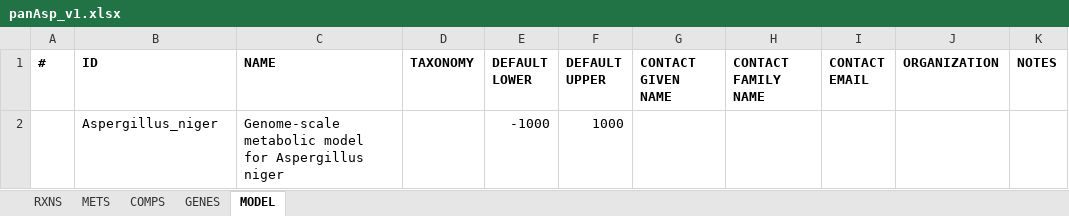
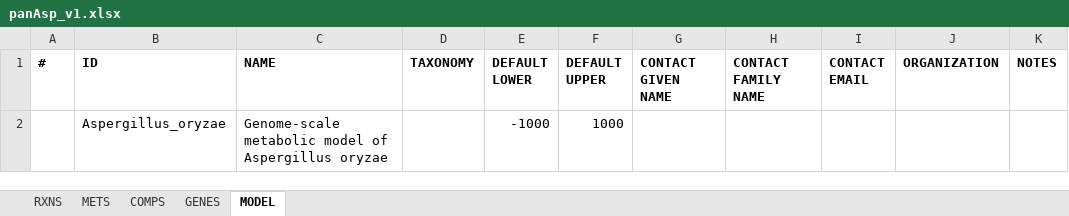
Before and after one commit to SysBioChalmers/panAsp-GEM, an Excel workbook: data/intermediate/panAsp_v1.xlsx, sheet MODEL, drawn as a sheet; values as stored, in another font and other column widths than the file's, no borders; the diff names each change by its address in the sheet, - before the commit and + after, or states it on an @@ line.

```diff
--- a/data/intermediate/panAsp_v1.xlsx (sheet MODEL)
+++ b/data/intermediate/panAsp_v1.xlsx (sheet MODEL)
-B2 (ID): Aspergillus_niger
+B2 (ID): Aspergillus_oryzae
-C2 (NAME): …metabolic model for Aspergillus niger
+C2 (NAME): …metabolic model of Aspergillus oryzae
```
Also changed, not shown: sheet RXNS, sheet METS, sheet GENES, sheet COMPS, data/intermediate/Afu_draft_comp.xlsx, data/intermediate/Ani_draft_comp.xlsx, 47 other files.
